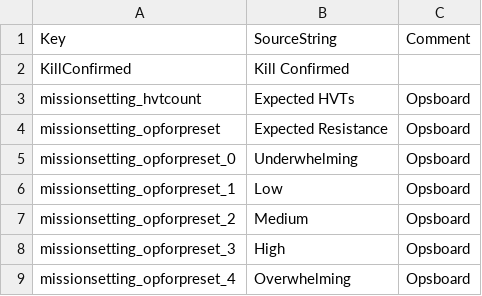
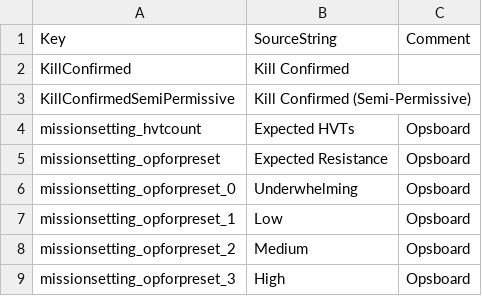
Before and after one commit to Bob-AT/workflow-test-repo, a CSV file: GroundBranch/Content/Localization/GroundBranch/en/KillConfirmed.csv, drawn as a sheet; only a part is shown; the shorter side is filled out with more unchanged rows; the diff names each change by its address in the sheet, - before the commit and + after, or states it on an @@ line.

```diff
--- a/GroundBranch/Content/Localization/GroundBranch/en/KillConfirmed.csv
+++ b/GroundBranch/Content/Localization/GroundBranch/en/KillConfirmed.csv
+row 3: KillConfirmedSemiPermissive | Kill Confirmed (Semi-Permissive)
```
Also changed, not shown: GroundBranch/Content/Localization/GroundBranch/en/AssetExtraction.csv, GroundBranch/Content/Localization/GroundBranch/en/SecurityDetail.csv, 53 other files.
